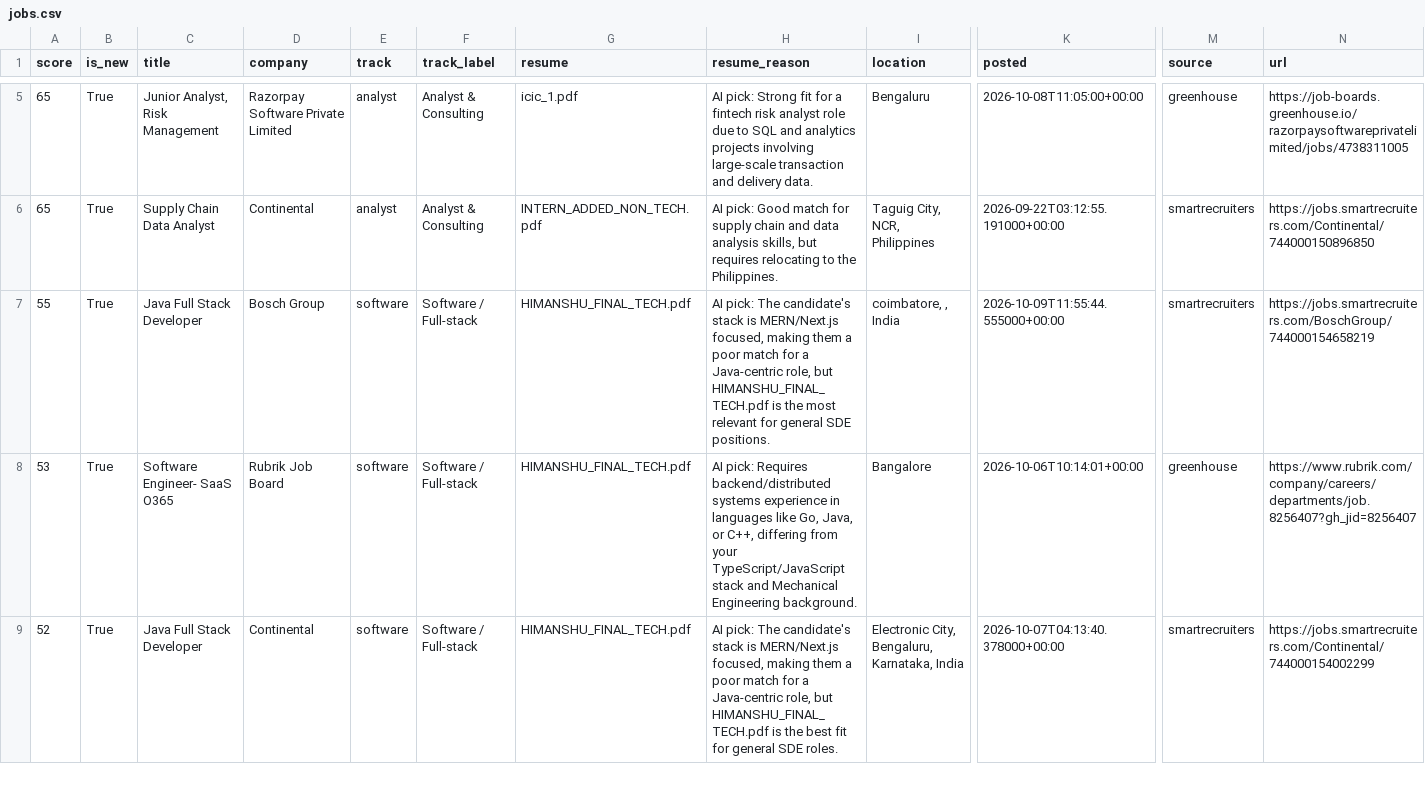
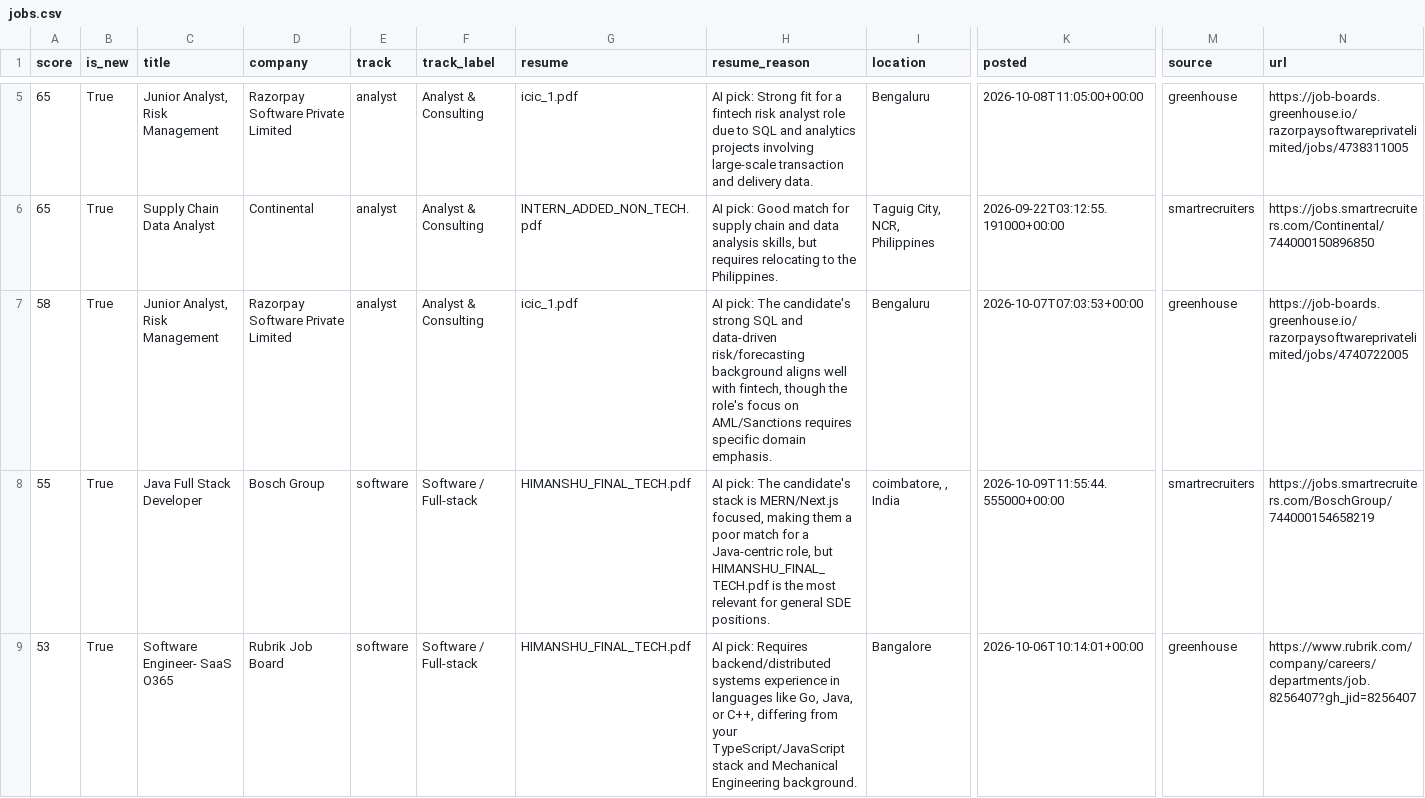
Before and after one commit to itshimanshu16/Job-bot, a CSV file: web/public/data/jobs.csv, drawn as a sheet; only a part is shown, gaps mark what is left out; the shorter side is filled out with more unchanged rows; rows hold the shown columns only; the diff names each change by its address in the sheet, - before the commit and + after, or states it on an @@ line.

```diff
--- a/web/public/data/jobs.csv
+++ b/web/public/data/jobs.csv
+row 7: 58 | True | Junior Analyst, Risk Management | Razorpay Software Private Limited | analyst | Analyst & Consulting | icic_1.pdf | AI pick: The candidate's strong SQL and data-driven risk/forecasting background aligns well with fintech, though the role's focus on AML/Sanctions requires specific domain emphasis. | Bengaluru | 2026-10-07T07:03:53+00:00 | greenhouse | https://job-boards.greenhouse.io/razorpaysoftwareprivatelimited/jobs/4740722005
```
Also changed, not shown: 2 other files.
